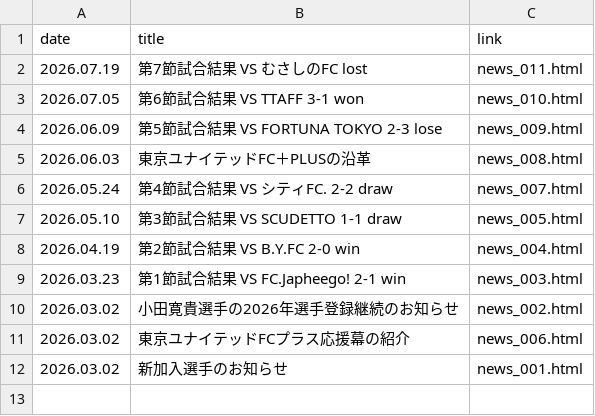
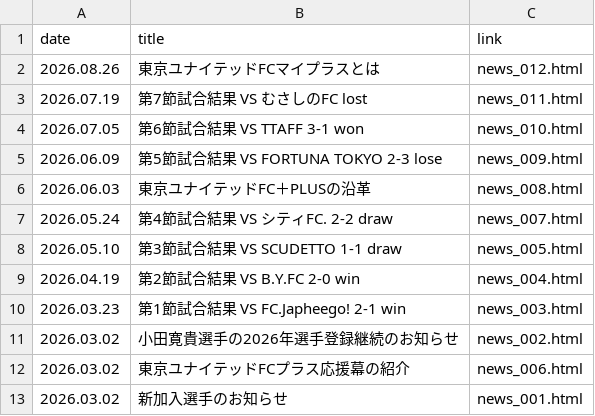
Before and after one commit to Chieko-Kuwahara/tuplus, a CSV file: news.csv, drawn as a sheet.

Commit message:
Update news.csv

```diff
--- a/news.csv
+++ b/news.csv
@@ -1,2 +1,3 @@
 date,title,link
+2026.08.26,東京ユナイテッドFCマイプラスとは,news_012.html
 2026.07.19,第7節試合結果 VS むさしのFC lost,news_011.html
```
